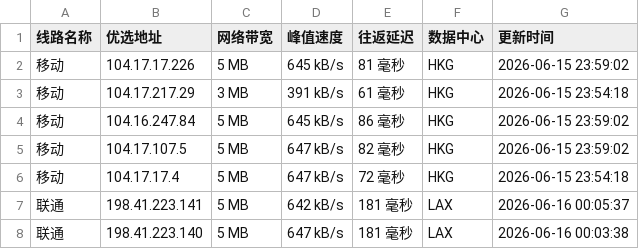
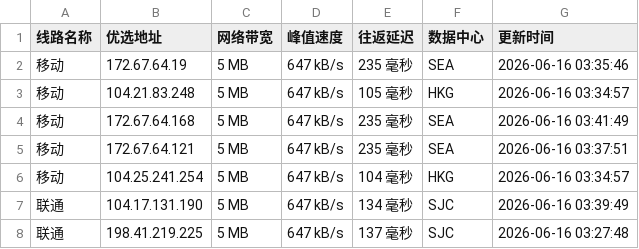
Before and after one commit to CF-IP/cf-ip.github.io, a TSV file: data/wetest_cloudflare_v4.tsv, drawn as a sheet; only a part is shown; the diff covers the shown part only.

```diff
--- a/data/wetest_cloudflare_v4.tsv
+++ b/data/wetest_cloudflare_v4.tsv
@@ -1,8 +1,8 @@
 线路名称	优选地址	网络带宽	峰值速度	往返延迟	数据中心	更新时间
-移动	104.17.17.226	5 MB	645 kB/s	81 毫秒	HKG	2026-06-15 23:59:02
-移动	104.17.217.29	3 MB	391 kB/s	61 毫秒	HKG	2026-06-15 23:54:18
-移动	104.16.247.84	5 MB	645 kB/s	86 毫秒	HKG	2026-06-15 23:59:02
-移动	104.17.107.5	5 MB	647 kB/s	82 毫秒	HKG	2026-06-15 23:59:02
-移动	104.17.17.4	5 MB	647 kB/s	72 毫秒	HKG	2026-06-15 23:54:18
-联通	198.41.223.141	5 MB	642 kB/s	181 毫秒	LAX	2026-06-16 00:05:37
-联通	198.41.223.140	5 MB	647 kB/s	181 毫秒	LAX	2026-06-16 00:03:38
+移动	172.67.64.19	5 MB	647 kB/s	235 毫秒	SEA	2026-06-16 03:35:46
+移动	104.21.83.248	5 MB	647 kB/s	105 毫秒	HKG	2026-06-16 03:34:57
+移动	172.67.64.168	5 MB	647 kB/s	235 毫秒	SEA	2026-06-16 03:41:49
+移动	172.67.64.121	5 MB	647 kB/s	235 毫秒	SEA	2026-06-16 03:37:51
+移动	104.25.241.254	5 MB	647 kB/s	104 毫秒	HKG	2026-06-16 03:34:57
+联通	104.17.131.190	5 MB	647 kB/s	134 毫秒	SJC	2026-06-16 03:39:49
+联通	198.41.219.225	5 MB	647 kB/s	137 毫秒	SJC	2026-06-16 03:27:48
```
Also changed, not shown: 26 edited cells elsewhere in this file, data/api_uouin_com.tsv, data/wetest_cloudflare_v6.tsv, 4 other files.
